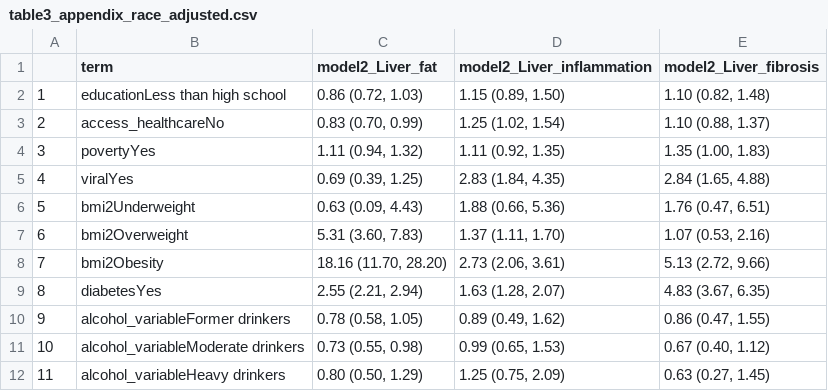
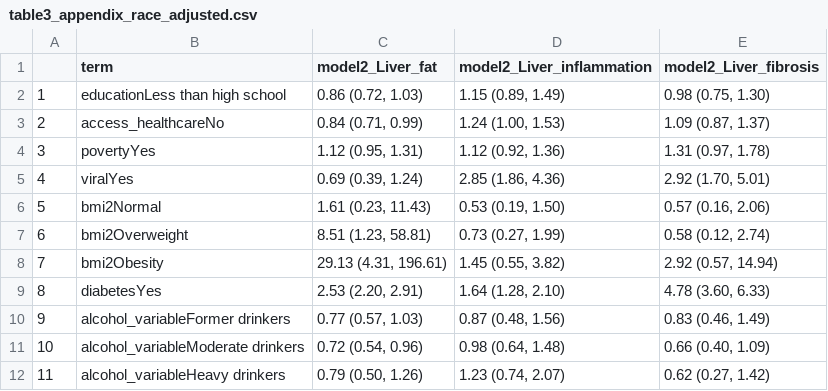
Before and after one commit to kmfolgar/nhanes_liver-disease_2017-2020, a CSV file: plots_tables/table3_appendix_race_adjusted.csv, drawn as a sheet.

```diff
--- a/plots_tables/table3_appendix_race_adjusted.csv
+++ b/plots_tables/table3_appendix_race_adjusted.csv
@@ -1,12 +1,12 @@
 "","term","model2_Liver_fat","model2_Liver_inflammation","model2_Liver_fibrosis"
-"1","educationLess than high school","0.86 (0.72, 1.03)","1.15 (0.89, 1.50)","1.10 (0.82, 1.48)"
-"2","access_healthcareNo","0.83 (0.70, 0.99)","1.25 (1.02, 1.54)","1.10 (0.88, 1.37)"
-"3","povertyYes","1.11 (0.94, 1.32)","1.11 (0.92, 1.35)","1.35 (1.00, 1.83)"
-"4","viralYes","0.69 (0.39, 1.25)","2.83 (1.84, 4.35)","2.84 (1.65, 4.88)"
-"5","bmi2Underweight","0.63 (0.09, 4.43)","1.88 (0.66, 5.36)","1.76 (0.47, 6.51)"
-"6","bmi2Overweight","5.31 (3.60, 7.83)","1.37 (1.11, 1.70)","1.07 (0.53, 2.16)"
-"7","bmi2Obesity","18.16 (11.70, 28.20)","2.73 (2.06, 3.61)","5.13 (2.72, 9.66)"
-"8","diabetesYes","2.55 (2.21, 2.94)","1.63 (1.28, 2.07)","4.83 (3.67, 6.35)"
-"9","alcohol_variableFormer drinkers","0.78 (0.58, 1.05)","0.89 (0.49, 1.62)","0.86 (0.47, 1.55)"
-"10","alcohol_variableModerate drinkers","0.73 (0.55, 0.98)","0.99 (0.65, 1.53)","0.67 (0.40, 1.12)"
-"11","alcohol_variableHeavy drinkers","0.80 (0.50, 1.29)","1.25 (0.75, 2.09)","0.63 (0.27, 1.45)"
+"1","educationLess than high school","0.86 (0.72, 1.03)","1.15 (0.89, 1.49)","0.98 (0.75, 1.30)"
+"2","access_healthcareNo","0.84 (0.71, 0.99)","1.24 (1.00, 1.53)","1.09 (0.87, 1.37)"
+"3","povertyYes","1.12 (0.95, 1.31)","1.12 (0.92, 1.36)","1.31 (0.97, 1.78)"
+"4","viralYes","0.69 (0.39, 1.24)","2.85 (1.86, 4.36)","2.92 (1.70, 5.01)"
+"5","bmi2Normal","1.61 (0.23, 11.43)","0.53 (0.19, 1.50)","0.57 (0.16, 2.06)"
+"6","bmi2Overweight","8.51 (1.23, 58.81)","0.73 (0.27, 1.99)","0.58 (0.12, 2.74)"
+"7","bmi2Obesity","29.13 (4.31, 196.61)","1.45 (0.55, 3.82)","2.92 (0.57, 14.94)"
+"8","diabetesYes","2.53 (2.20, 2.91)","1.64 (1.28, 2.10)","4.78 (3.60, 6.33)"
+"9","alcohol_variableFormer drinkers","0.77 (0.57, 1.03)","0.87 (0.48, 1.56)","0.83 (0.46, 1.49)"
+"10","alcohol_variableModerate drinkers","0.72 (0.54, 0.96)","0.98 (0.64, 1.48)","0.66 (0.40, 1.09)"
+"11","alcohol_variableHeavy drinkers","0.79 (0.50, 1.26)","1.23 (0.74, 2.07)","0.62 (0.27, 1.42)"
```
Also changed, not shown: plots_tables/table1_2.csv, plots_tables/table2.csv, 25 other files.
